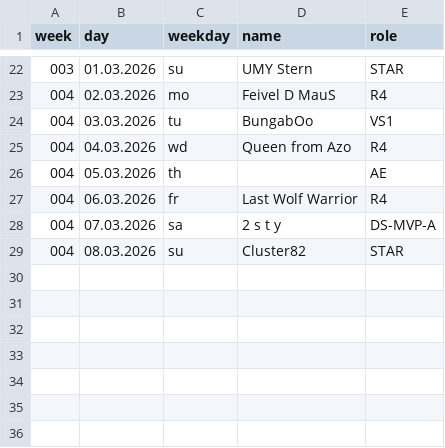
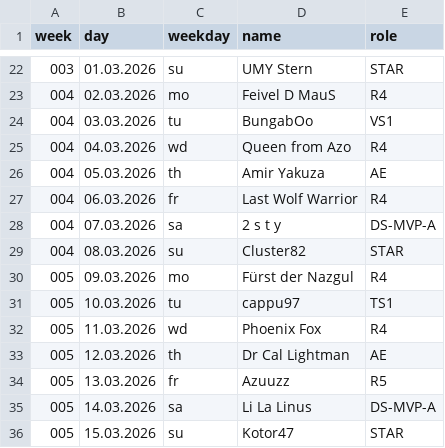
Before and after one commit to jsheridan1980/lw-azo-train, a CSV file: 099-train-drivers.csv, drawn as a sheet; only a part is shown, gaps mark what is left out.

```diff
--- a/099-train-drivers.csv
+++ b/099-train-drivers.csv
@@ -25,3 +25,3 @@ week,day,weekday,name,role
 004,04.03.2026,wd,Queen from Azo,R4
-004,05.03.2026,th,,AE
+004,05.03.2026,th,Amir Yakuza,AE
 004,06.03.2026,fr,Last Wolf Warrior,R4
@@ -29 +29,8 @@ week,day,weekday,name,role
 004,08.03.2026,su,Cluster82,STAR
+005,09.03.2026,mo,Fürst der Nazgul,R4
+005,10.03.2026,tu,cappu97,TS1
+005,11.03.2026,wd,Phoenix Fox,R4
+005,12.03.2026,th,Dr Cal Lightman,AE
+005,13.03.2026,fr,Azuuzz,R5
+005,14.03.2026,sa,Li La Linus,DS-MVP-A
+005,15.03.2026,su,Kotor47,STAR
```
Also changed, not shown: 005/vs-week.csv, 006-alliance-star.csv, 3 other files.
